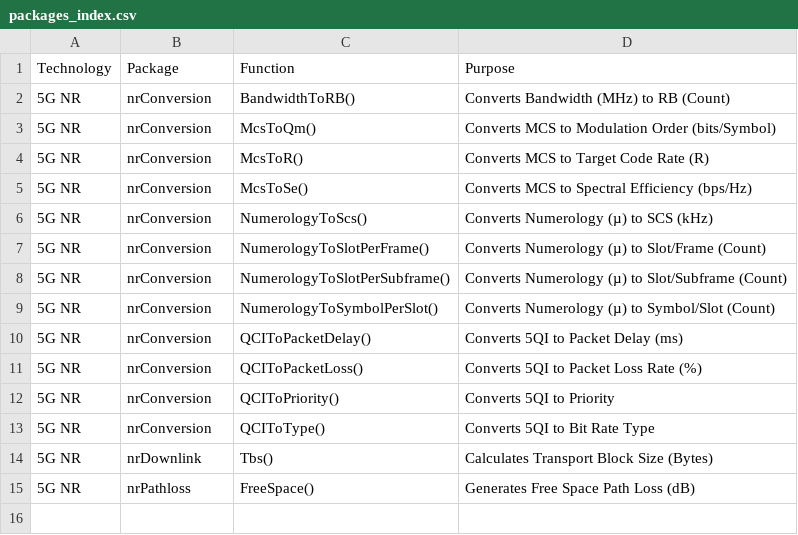
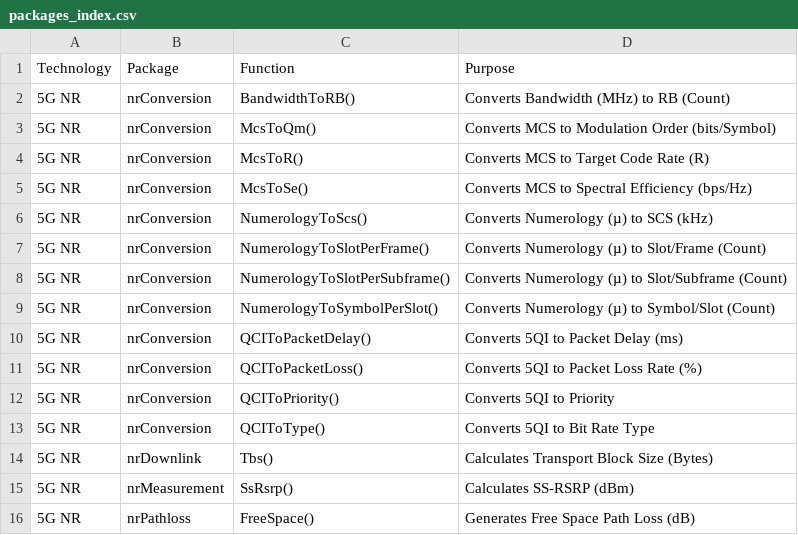
Before and after one commit to zulfadlizainal/goran, a CSV file: docs/packages_index.csv, drawn as a sheet.

Commit message:
add ss-rsrp function (#15)
calculates ss rsrp based on total sss re power.

```diff
--- a/docs/packages_index.csv
+++ b/docs/packages_index.csv
@@ -14,2 +14,3 @@
 5G NR,nrDownlink,Tbs(),Calculates Transport Block Size (Bytes)
+5G NR,nrMeasurement,SsRsrp(),Calculates SS-RSRP (dBm)
 5G NR,nrPathloss,FreeSpace(),Generates Free Space Path Loss (dB)
```
Also changed, not shown: 7 other files.
